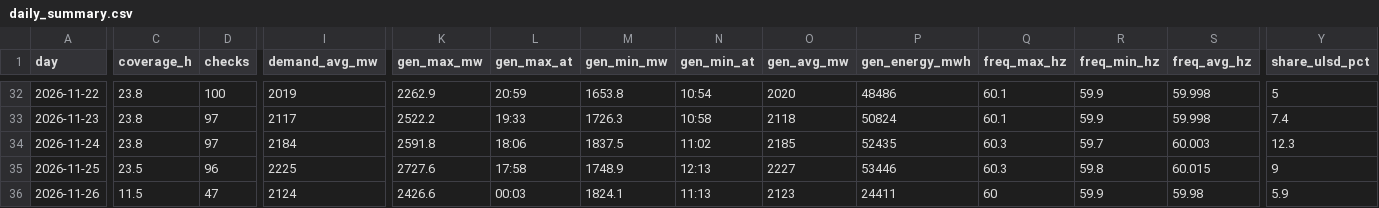
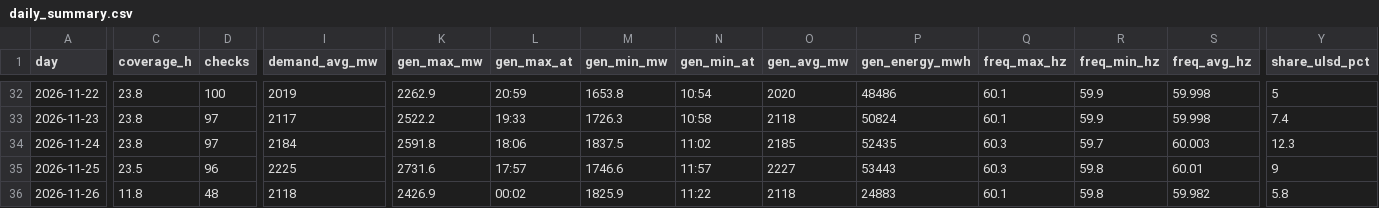
Before and after one commit to EidenGarcia/pr-generation-dashboard, a CSV file: logs/daily_summary.csv, drawn as a sheet; only a part is shown, gaps mark what is left out; the diff covers the shown part only; the diff names each change by its address in the sheet, - before the commit and + after, or states it on an @@ line.

```diff
--- a/logs/daily_summary.csv
+++ b/logs/daily_summary.csv
-K35 (gen_max_mw): 2727.6
+K35 (gen_max_mw): 2731.6
-L35 (gen_max_at): 17:58
+L35 (gen_max_at): 17:57
-M35 (gen_min_mw): 1748.9
+M35 (gen_min_mw): 1746.6
-N35 (gen_min_at): 12:13
+N35 (gen_min_at): 11:57
-P35 (gen_energy_mwh): 53446
+P35 (gen_energy_mwh): 53443
-S35 (freq_avg_hz): 60.015
+S35 (freq_avg_hz): 60.01
-C36 (coverage_h): 11.5
+C36 (coverage_h): 11.8
-D36 (checks): 47
+D36 (checks): 48
-I36 (demand_avg_mw): 2124
+I36 (demand_avg_mw): 2118
-K36 (gen_max_mw): 2426.6
+K36 (gen_max_mw): 2426.9
-L36 (gen_max_at): 00:03
+L36 (gen_max_at): 00:02
-M36 (gen_min_mw): 1824.1
+M36 (gen_min_mw): 1825.9
-N36 (gen_min_at): 11:13
+N36 (gen_min_at): 11:22
-O36 (gen_avg_mw): 2123
+O36 (gen_avg_mw): 2118
-P36 (gen_energy_mwh): 24411
+P36 (gen_energy_mwh): 24883
-Q36 (freq_max_hz): 60
+Q36 (freq_max_hz): 60.1
-R36 (freq_min_hz): 59.9
+R36 (freq_min_hz): 59.8
-S36 (freq_avg_hz): 59.98
+S36 (freq_avg_hz): 59.982
-Y36 (share_ulsd_pct): 5.9
+Y36 (share_ulsd_pct): 5.8
```
Also changed, not shown: 4 edited cells elsewhere in this file, 24 other files.
